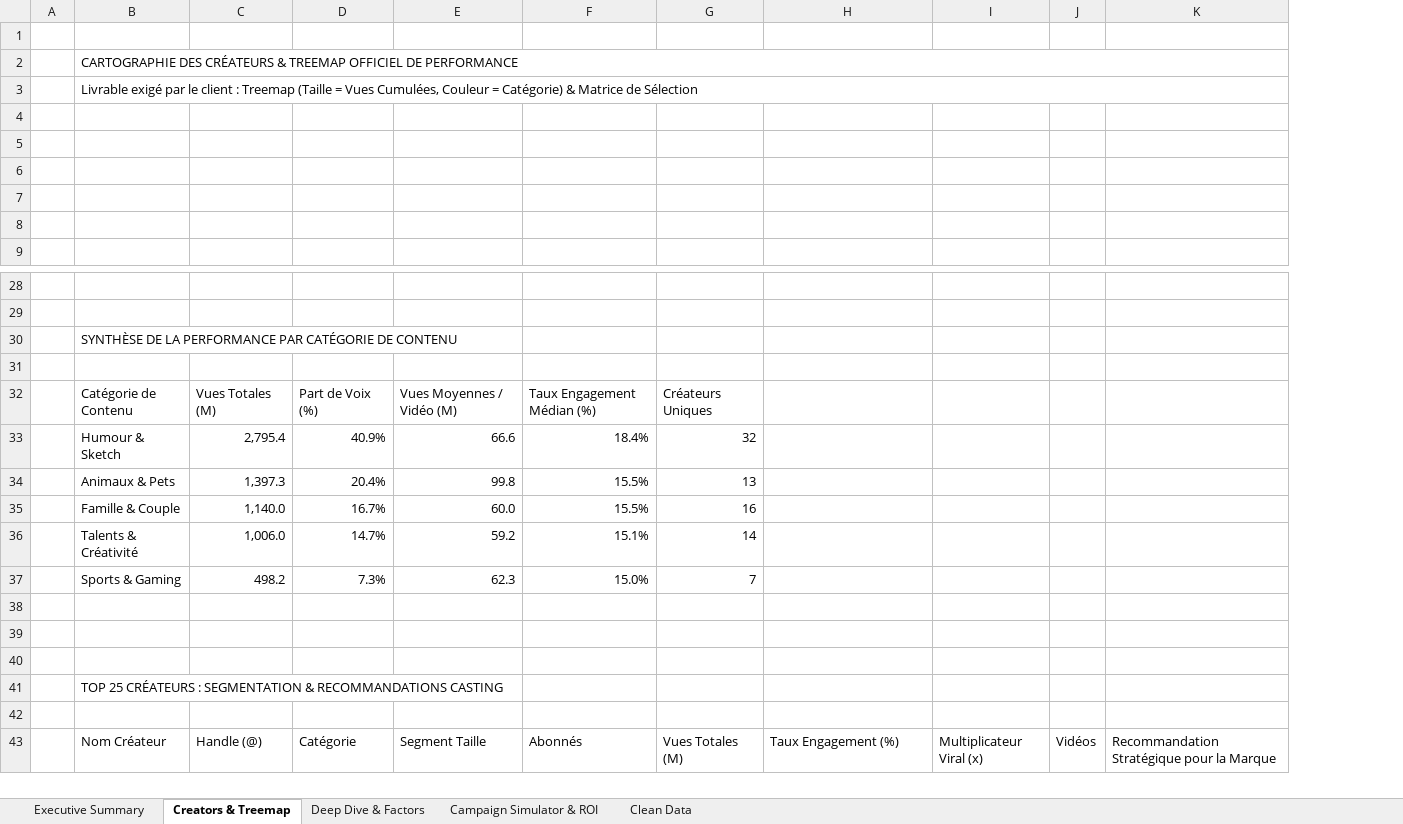
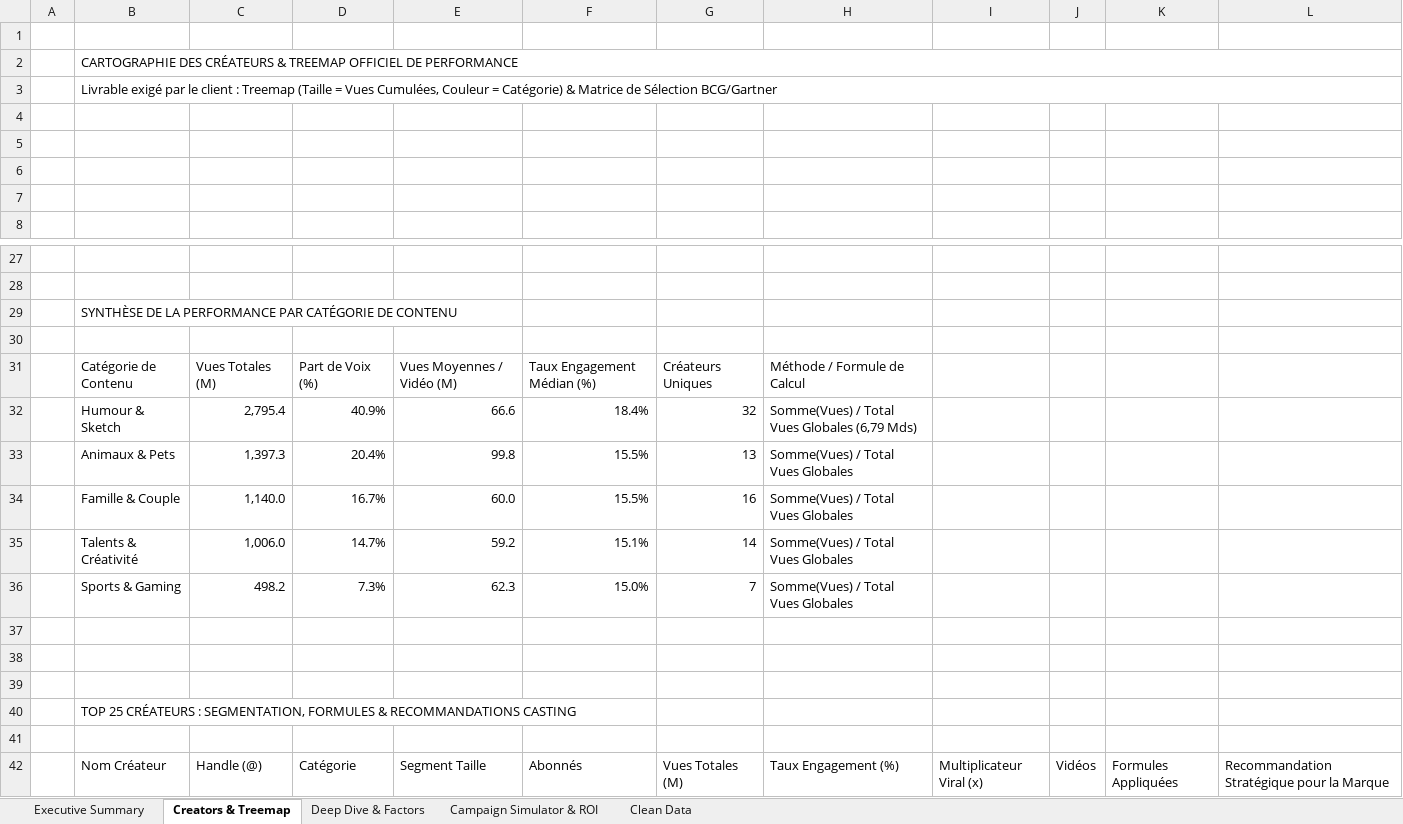
Before and after one commit to Sacha1005/rush1-dataviz_studio, an Excel workbook: tiktok_performance_analysis.xlsx, sheet Creators & Treemap, drawn as a sheet; only a part is shown, gaps mark what is left out; values as stored, in another font and other column widths than the file's, no cell formats; charts and pictures not drawn; removed rows and columns are numbered as before the commit, all else as after; the diff names each change by its address in the sheet, - before the commit and + after, or states it on an @@ line.

```diff
--- a/tiktok_performance_analysis.xlsx (sheet Creators & Treemap)
+++ b/tiktok_performance_analysis.xlsx (sheet Creators & Treemap)
+column K, row 42: Formules Appliquées
-B3: …de Sélection
+B3: …de Sélection BCG/Gartner
-row 4: (empty)
-H31: (empty)
+H31: Méthode / Formule de Calcul
-H32: (empty)
+H32: Somme(Vues) / Total Vues Globales (6,79 Mds)
-H33:H36: (empty)
+H33:H36: Somme(Vues) / Total Vues Globales
-B40: …CRÉATEURS : SEGMENTATION & RECOMMANDATIONS…
+B40: …CRÉATEURS : SEGMENTATION, FORMULES & RECOMMANDATIONS…
```
Also changed, not shown: sheet Campaign Simulator & ROI, sheet Deep Dive & Factors, sheet Clean Data, cell formats, charts or pictures, 3 other files.
